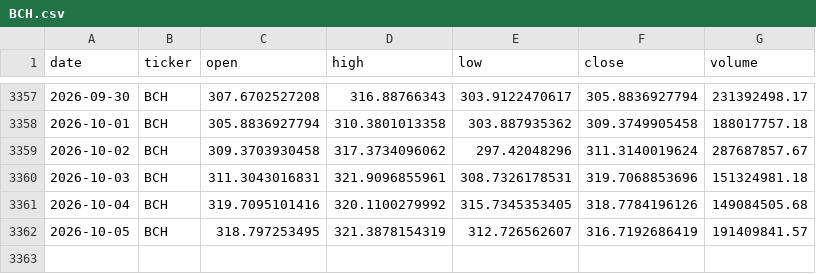
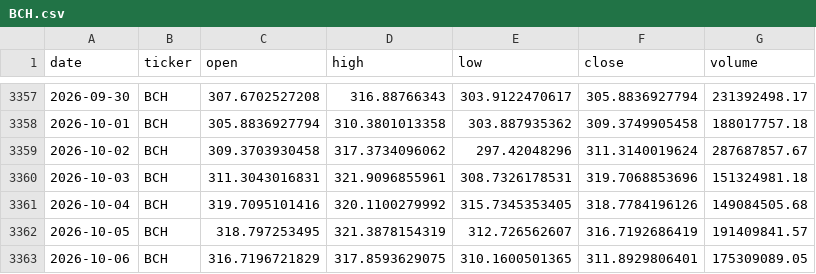
Before and after one commit to gvswann/Crypto-Demo-Kaggle-Downloader-MK.-II, a CSV file: data/BCH.csv, drawn as a sheet; only a part is shown, gaps mark what is left out; the diff names each change by its address in the sheet, - before the commit and + after, or states it on an @@ line.

```diff
--- a/data/BCH.csv
+++ b/data/BCH.csv
+row 3363: 2026-10-06 | BCH | 316.7196721829 | 317.8593629075 | 310.1600501365 | 311.8929806401 | 175309089.05
```
Also changed, not shown: data/BNB.csv, data/BTC.csv, 15 other files.
